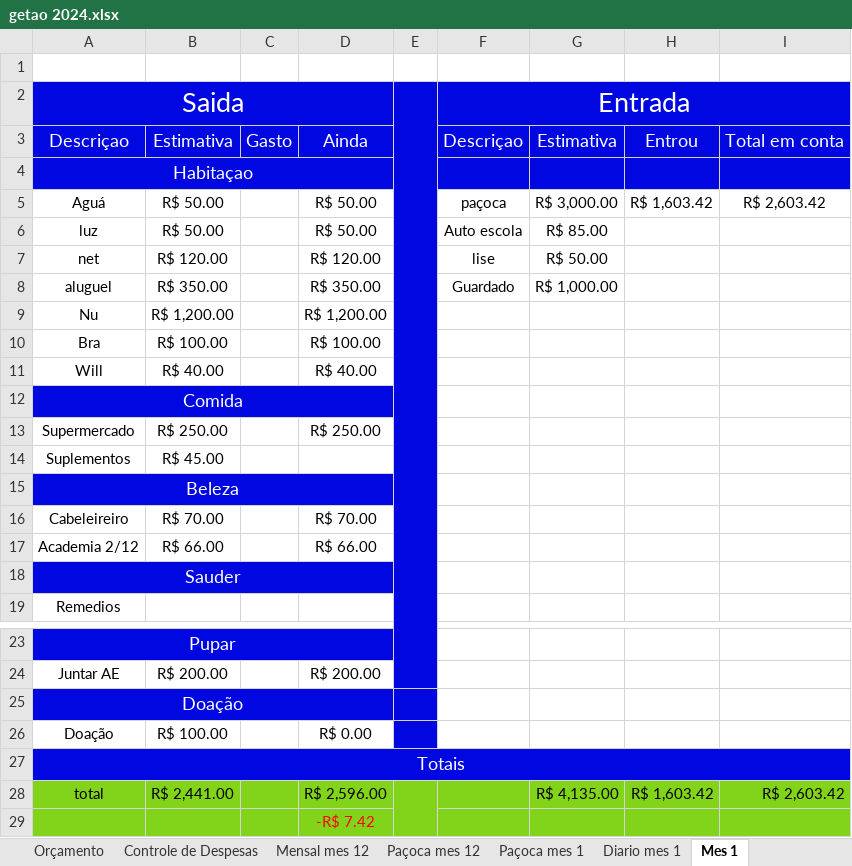
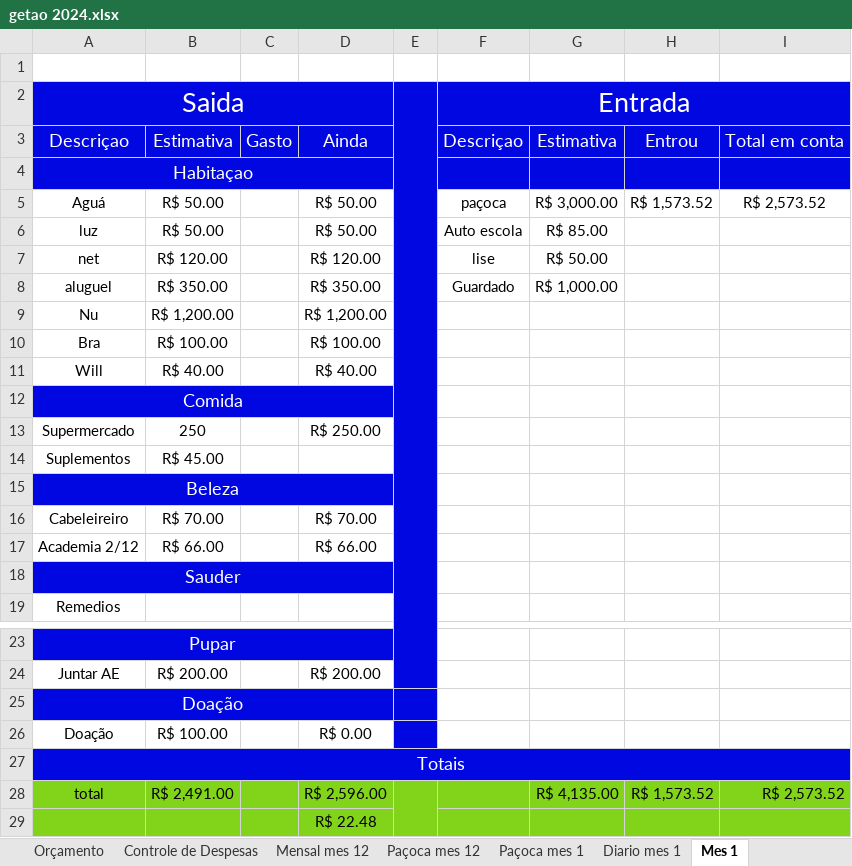
Before and after one commit to LeandroRDS/htdocs, an Excel workbook: finaças/getao 2024.xlsx, sheet Mes 1, drawn as a sheet; only a part is shown, gaps mark what is left out; values as stored, in another font and other column widths than the file's, no borders; conditional formats not drawn; the diff names each change by its address in the sheet, - before the commit and + after, or states it on an @@ line.

```diff
--- a/finaças/getao 2024.xlsx (sheet Mes 1)
+++ b/finaças/getao 2024.xlsx (sheet Mes 1)
-H5: R$ 1,603.42
+H5: R$ 1,573.52
-I5: R$ 2,603.42
+I5: R$ 2,573.52
-B13: R$ 250.00
+B13: 250
-B28: R$ 2,441.00
+B28: R$ 2,491.00
-H28: R$ 1,603.42
+H28: R$ 1,573.52
-I28: R$ 2,603.42
+I28: R$ 2,573.52
-D29: -R$ 7.42
+D29: R$ 22.48
-D29 text colour: #FF0000
+D29 text colour: black
```
Also changed, not shown: sheet Mensal mes 12, sheet Diario mes 1, sheet Paçoca mes 12, formulas that keep their value, charts or pictures, 3 other files.
